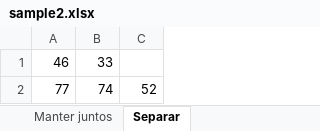
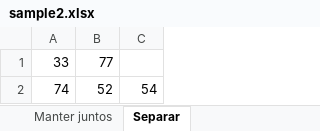
Before and after one commit to ohru131/ClassClassify, an Excel workbook: public/samples/pt-BR/sample2.xlsx, sheet Separar, drawn as a sheet; values as stored, in another font and other column widths than the file's, no borders; removed rows and columns are numbered as before the commit, all else as after; the diff names each change by its address in the sheet, - before the commit and + after, or states it on an @@ line.

```diff
--- a/public/samples/pt-BR/sample2.xlsx (sheet Separar)
+++ b/public/samples/pt-BR/sample2.xlsx (sheet Separar)
-column A, rows 1-2: 46 | 77
+column C, row 2: 54
-B1: (empty)
+B1: 77
```
Also changed, not shown: sheet Lista de alunos, sheet Manter juntos, public/samples/de/sample1.xlsx, public/samples/de/sample2.xlsx, 21 other files.
